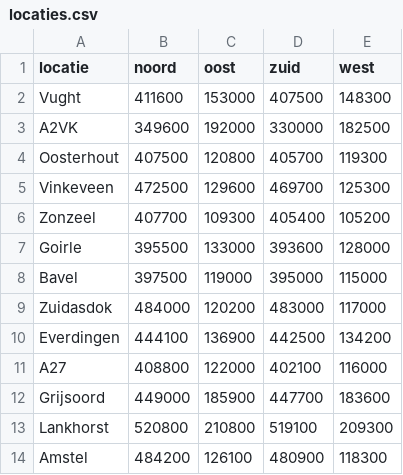
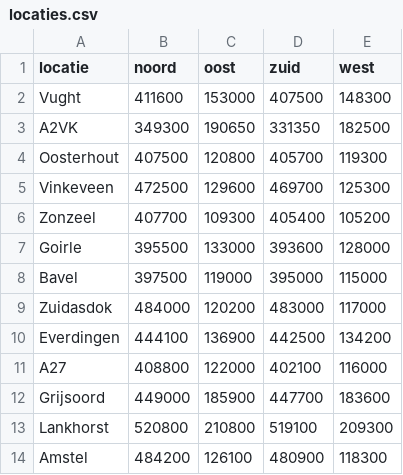
Before and after one commit to Marijn3/Road-Model-code, a CSV file: locaties.csv, drawn as a sheet.

Commit message:
Adjusted A2VK area size

```diff
--- a/locaties.csv
+++ b/locaties.csv
@@ -2,3 +2,3 @@ locatie;noord;oost;zuid;west
 Vught;411600;153000;407500;148300
-A2VK;349600;192000;330000;182500
+A2VK;349300;190650;331350;182500
 Oosterhout;407500;120800;405700;119300
```
